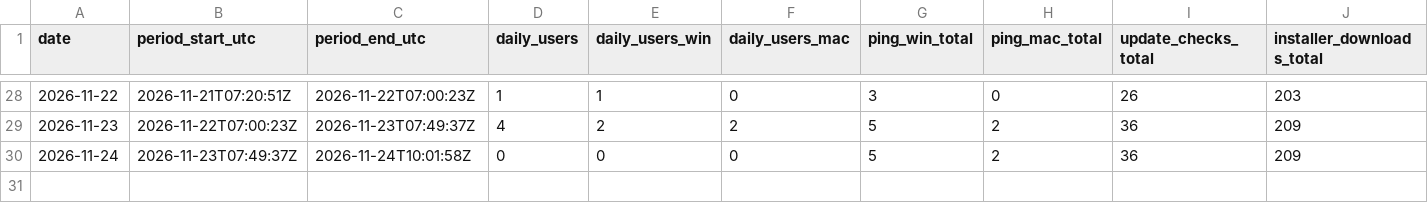
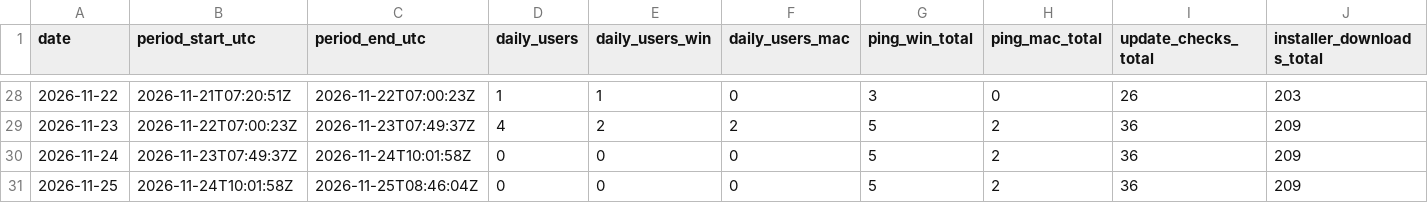
Before and after one commit to sngmng6506/coin-peek, a CSV file: usage.csv, drawn as a sheet; only a part is shown, gaps mark what is left out; rows hold the shown columns only; the diff names each change by its address in the sheet, - before the commit and + after, or states it on an @@ line.

```diff
--- a/usage.csv
+++ b/usage.csv
+row 31: 2026-11-25 | 2026-11-24T10:01:58Z | 2026-11-25T08:46:04Z | 0 | 0 | 0 | 5 | 2 | 36 | 209
```
